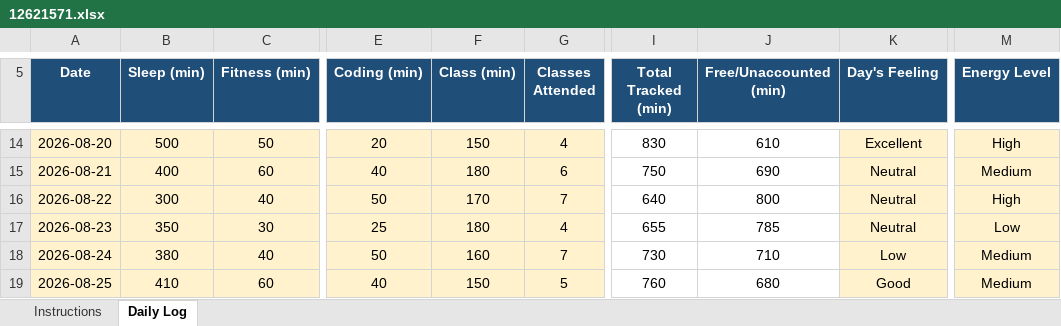
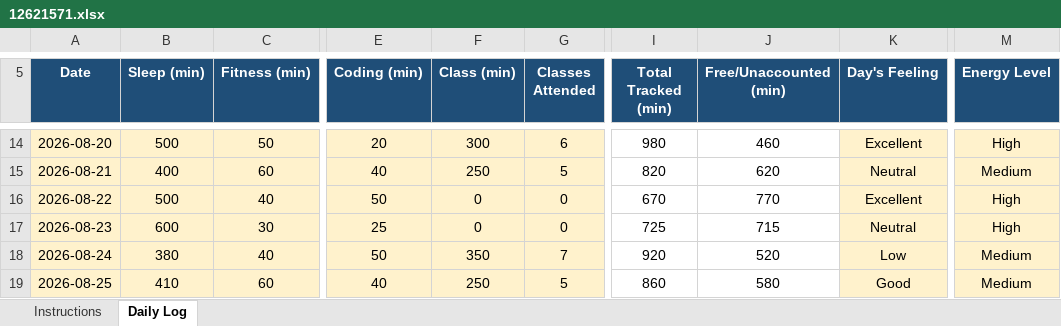
Before and after one commit to sheikhhzaidd/CAP776, an Excel workbook: 12621571.xlsx, sheet Daily Log, drawn as a sheet; only a part is shown, gaps mark what is left out; values as stored, in another font and other column widths than the file's, no borders; conditional formats not drawn; the diff covers the shown part only; the diff names each change by its address in the sheet, - before the commit and + after, or states it on an @@ line.

```diff
--- a/12621571.xlsx (sheet Daily Log)
+++ b/12621571.xlsx (sheet Daily Log)
-F14 (Class (min)): 150
+F14 (Class (min)): 300
-G14 (Classes Attended): 4
+G14 (Classes Attended): 6
-I14 (Total Tracked (min)): 830
+I14 (Total Tracked (min)): 980
-J14 (Free/Unaccounted (min)): 610
+J14 (Free/Unaccounted (min)): 460
-F15 (Class (min)): 180
+F15 (Class (min)): 250
-G15 (Classes Attended): 6
+G15 (Classes Attended): 5
-I15 (Total Tracked (min)): 750
+I15 (Total Tracked (min)): 820
-J15 (Free/Unaccounted (min)): 690
+J15 (Free/Unaccounted (min)): 620
-B16 (Sleep (min)): 300
+B16 (Sleep (min)): 500
-F16 (Class (min)): 170
+F16 (Class (min)): 0
-G16 (Classes Attended): 7
+G16 (Classes Attended): 0
-I16 (Total Tracked (min)): 640
+I16 (Total Tracked (min)): 670
-J16 (Free/Unaccounted (min)): 800
+J16 (Free/Unaccounted (min)): 770
-K16 (Day's Feeling): Neutral
+K16 (Day's Feeling): Excellent
-B17 (Sleep (min)): 350
+B17 (Sleep (min)): 600
-F17 (Class (min)): 180
+F17 (Class (min)): 0
-G17 (Classes Attended): 4
+G17 (Classes Attended): 0
-I17 (Total Tracked (min)): 655
+I17 (Total Tracked (min)): 725
-J17 (Free/Unaccounted (min)): 785
+J17 (Free/Unaccounted (min)): 715
-M17 (Energy Level): Low
+M17 (Energy Level): High
-F18 (Class (min)): 160
+F18 (Class (min)): 350
-I18 (Total Tracked (min)): 730
+I18 (Total Tracked (min)): 920
-J18 (Free/Unaccounted (min)): 710
+J18 (Free/Unaccounted (min)): 520
-F19 (Class (min)): 150
+F19 (Class (min)): 250
-I19 (Total Tracked (min)): 760
+I19 (Total Tracked (min)): 860
-J19 (Free/Unaccounted (min)): 680
+J19 (Free/Unaccounted (min)): 580
```
Also changed, not shown: other rows of this sheet.
